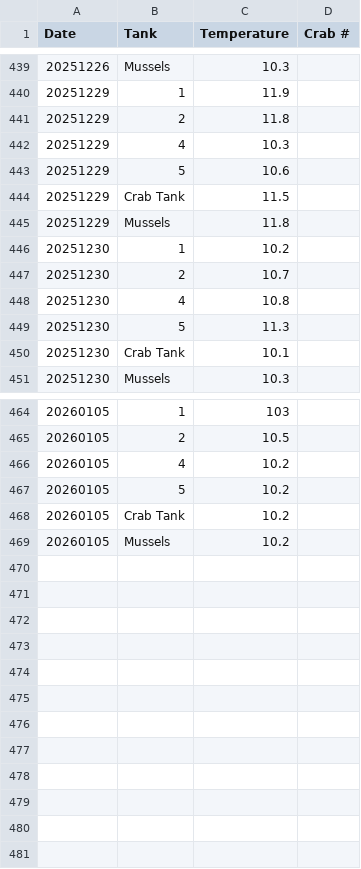
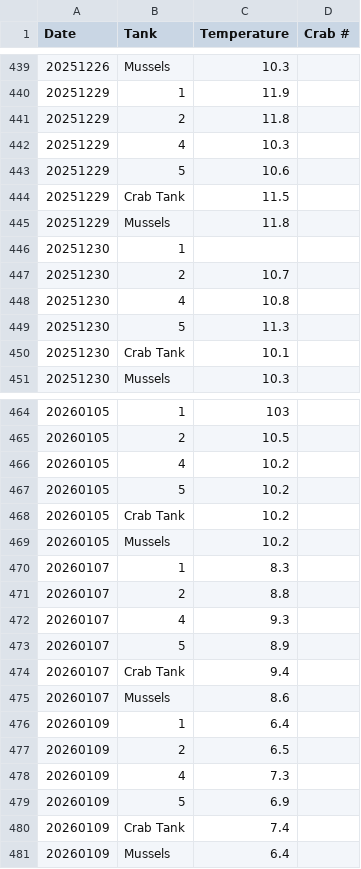
Before and after one commit to chloe-gilligan/Nucella_2025, a CSV file: data/2025_Tank_Temp_Data.csv, drawn as a sheet; only a part is shown, gaps mark what is left out.

Commit message:
Uploading...

```diff
--- a/data/2025_Tank_Temp_Data.csv
+++ b/data/2025_Tank_Temp_Data.csv
@@ -445,3 +445,3 @@ Date,Tank,Temperature,Crab #
 20251229,Mussels,11.8,
-20251230,1,10.2,
+20251230,1,,
 20251230,2,10.7,
@@ -469 +469,13 @@ Date,Tank,Temperature,Crab #
 20260105,Mussels,10.2,
+20260107,1,8.3,
+20260107,2,8.8,
+20260107,4,9.3,
+20260107,5,8.9,
+20260107,Crab Tank,9.4,
+20260107,Mussels,8.6,
+20260109,1,6.4,
+20260109,2,6.5,
+20260109,4,7.3,
+20260109,5,6.9,
+20260109,Crab Tank,7.4,
+20260109,Mussels,6.4,
```
